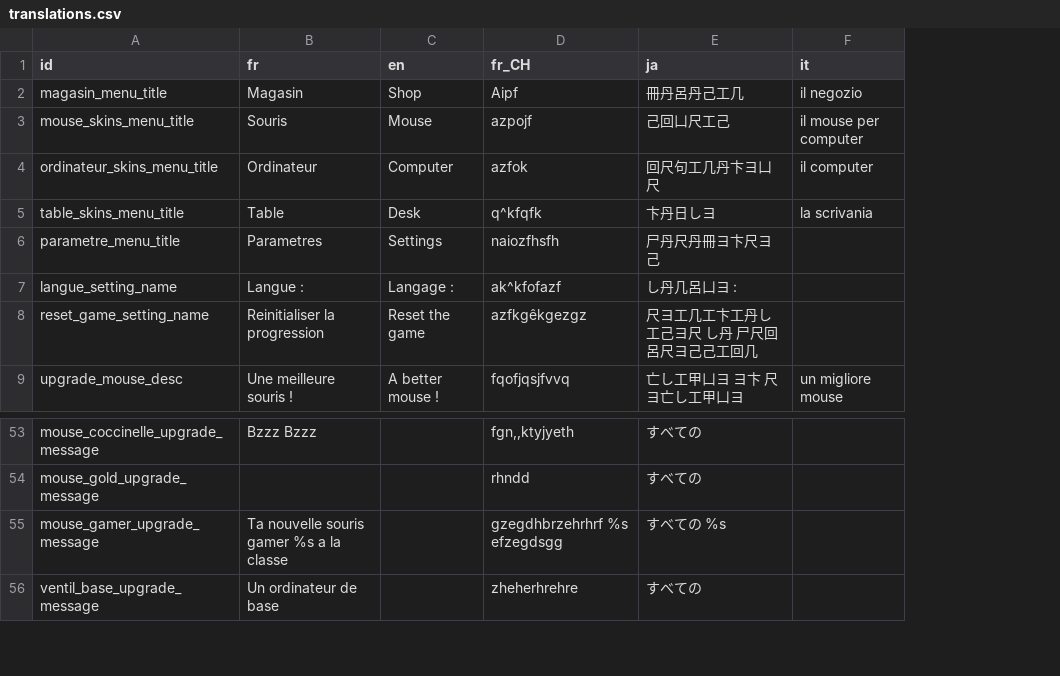
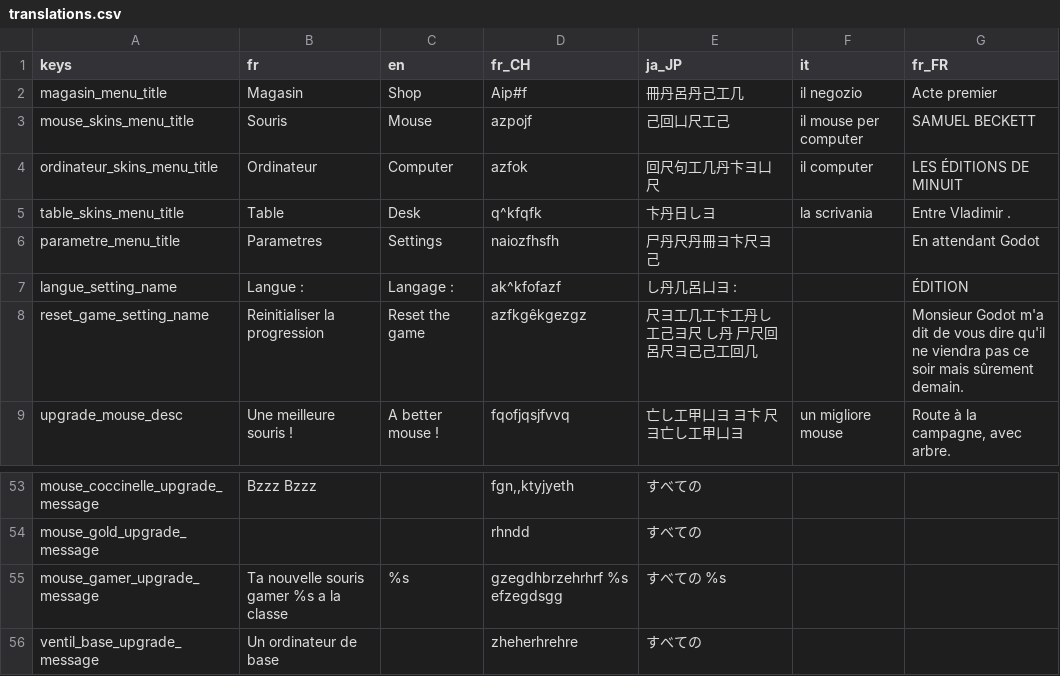
Before and after one commit to ArthyChaux/SourisClicker, a CSV file: assets/translation/translations.csv, drawn as a sheet; only a part is shown, gaps mark what is left out; the diff names each change by its address in the sheet, - before the commit and + after, or states it on an @@ line.

```diff
--- a/assets/translation/translations.csv
+++ b/assets/translation/translations.csv
+column G (fr_FR), rows 2-9: Acte premier | SAMUEL BECKETT | LES ÉDITIONS DE MINUIT | Entre Vladimir . | En attendant Godot | ÉDITION | Monsieur Godot m'a dit de vous dire qu'il ne viendra pas ce soir mais sûrement demain. | Route à la campagne, avec arbre.
-A1: id
+A1: keys
-E1: ja
+E1: ja_JP
-D2 (fr_CH): Aipf
+D2 (fr_CH): Aip#f
-C55 (en): (empty)
+C55 (en): %s
```
Also changed, not shown: 41 other files.
